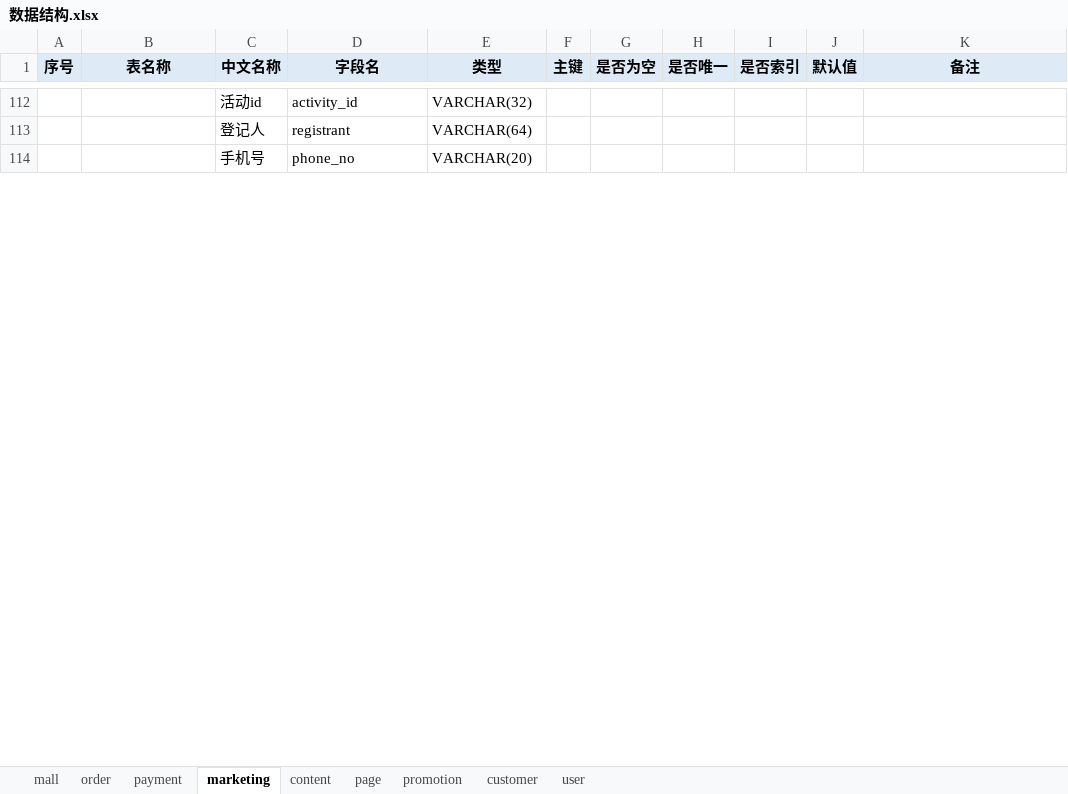
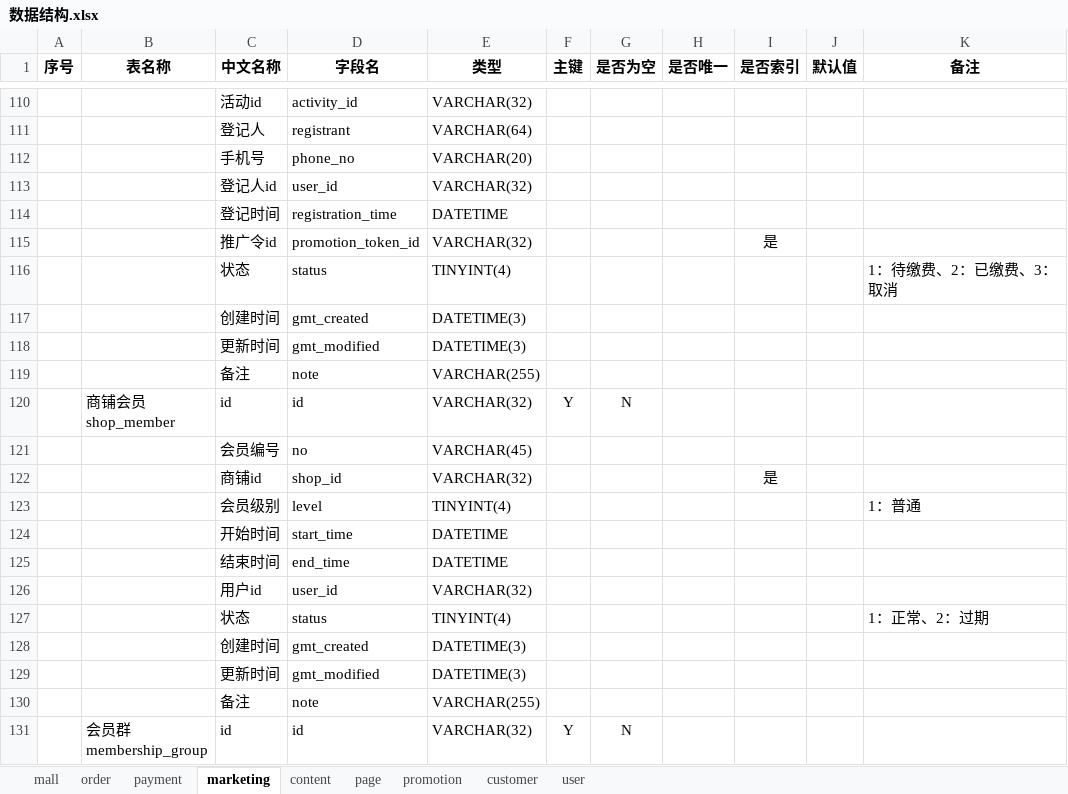
Before and after one commit to 21guns/tools, an Excel workbook: execltojava/数据结构.xlsx, sheet marketing, drawn as a sheet; only a part is shown, gaps mark what is left out; values as stored, in another font and other column widths than the file's, no borders; ↵ is a line break in a cell; the diff covers the shown part only; the diff names each change by its address in the sheet, - before the commit and + after, or states it on an @@ line.

```diff
--- a/execltojava/数据结构.xlsx (sheet marketing)
+++ b/execltojava/数据结构.xlsx (sheet marketing)
-A1:K1 fill: #DEEBF7
+A1:K1 fill: none
+row 113:  |  | 登记人id | user_id | VARCHAR(32)
+row 114:  |  | 登记时间 | registration_time | DATETIME
+row 115:  |  | 推广令id | promotion_token_id | VARCHAR(32) |  |  |  | 是
+row 116:  |  | 状态 | status | TINYINT(4) |  |  |  |  |  | 1：待缴费、2：已缴费、3：取消
+row 117:  |  | 创建时间 | gmt_created | DATETIME(3)
+row 118:  |  | 更新时间 | gmt_modified | DATETIME(3)
+row 119:  |  | 备注 | note | VARCHAR(255)
+row 120:  | 商铺会员 ↵ shop_member | id | id | VARCHAR(32) | Y | N
+row 121:  |  | 会员编号 | no | VARCHAR(45)
+row 122:  |  | 商铺id | shop_id | VARCHAR(32) |  |  |  | 是
+row 123:  |  | 会员级别 | level | TINYINT(4) |  |  |  |  |  | 1：普通
+row 124:  |  | 开始时间 | start_time | DATETIME
+row 125:  |  | 结束时间 | end_time | DATETIME
+row 126:  |  | 用户id | user_id | VARCHAR(32)
+row 127:  |  | 状态 | status | TINYINT(4) |  |  |  |  |  | 1：正常、2：过期
+row 128:  |  | 创建时间 | gmt_created | DATETIME(3)
+row 129:  |  | 更新时间 | gmt_modified | DATETIME(3)
+row 130:  |  | 备注 | note | VARCHAR(255)
+row 131:  | 会员群 ↵ membership_group | id | id | VARCHAR(32) | Y | N
```
Also changed, not shown: 122 added rows, 3 removed rows, 1 moved row and 9 edited cells elsewhere in this sheet, sheet content, sheet customer, sheet payment, sheet mall, sheet order, sheet page, 2 more sheets, 1 other file.
